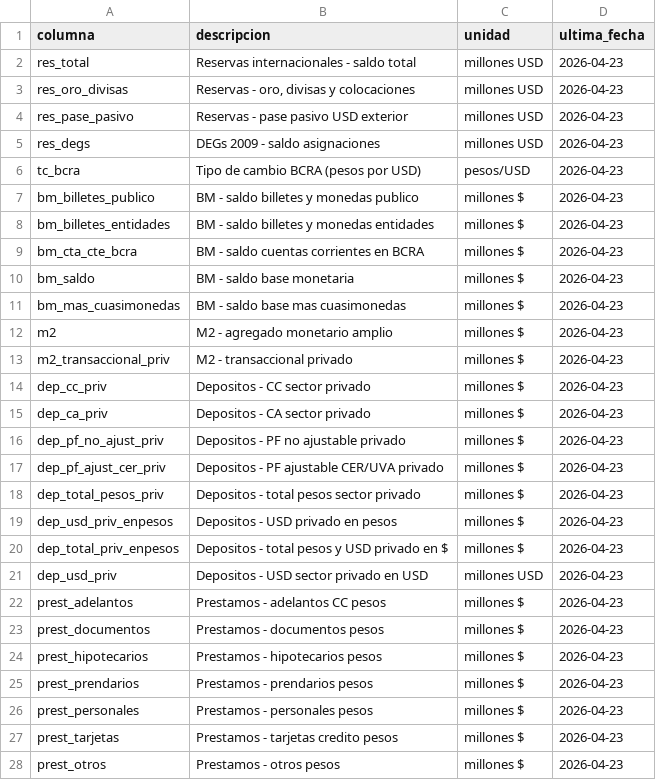
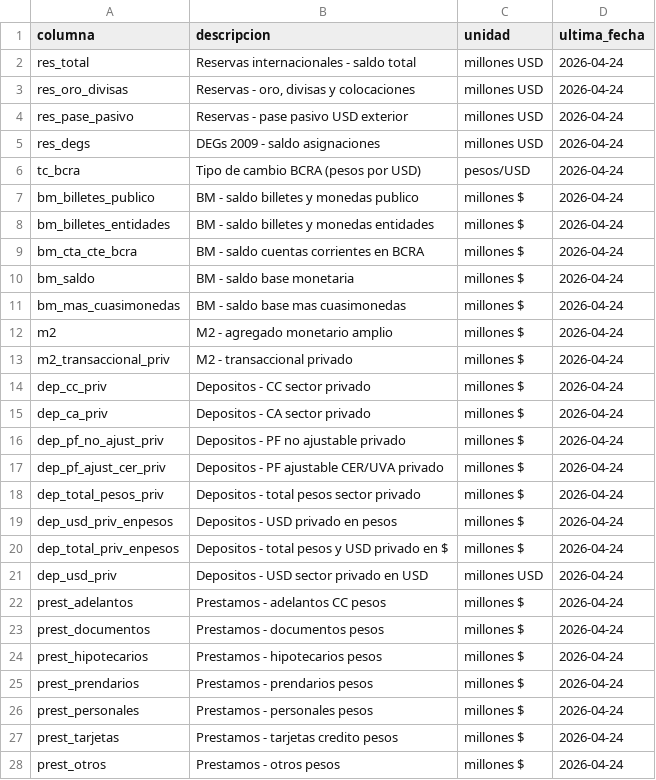
Before and after one commit to fgdata22/argentina-macro, a CSV file: data/bcra_columnas.csv, drawn as a sheet; only a part is shown; the diff covers the shown part only.

```diff
--- a/data/bcra_columnas.csv
+++ b/data/bcra_columnas.csv
@@ -1,28 +1,28 @@
 columna,descripcion,unidad,ultima_fecha
-res_total,Reservas internacionales - saldo total,millones USD,2026-04-23
-res_oro_divisas,"Reservas - oro, divisas y colocaciones",millones USD,2026-04-23
-res_pase_pasivo,Reservas - pase pasivo USD exterior,millones USD,2026-04-23
-res_degs,DEGs 2009 - saldo asignaciones,millones USD,2026-04-23
-tc_bcra,Tipo de cambio BCRA (pesos por USD),pesos/USD,2026-04-23
-bm_billetes_publico,BM - saldo billetes y monedas publico,millones $,2026-04-23
-bm_billetes_entidades,BM - saldo billetes y monedas entidades,millones $,2026-04-23
-bm_cta_cte_bcra,BM - saldo cuentas corrientes en BCRA,millones $,2026-04-23
-bm_saldo,BM - saldo base monetaria,millones $,2026-04-23
-bm_mas_cuasimonedas,BM - saldo base mas cuasimonedas,millones $,2026-04-23
-m2,M2 - agregado monetario amplio,millones $,2026-04-23
-m2_transaccional_priv,M2 - transaccional privado,millones $,2026-04-23
-dep_cc_priv,Depositos - CC sector privado,millones $,2026-04-23
-dep_ca_priv,Depositos - CA sector privado,millones $,2026-04-23
-dep_pf_no_ajust_priv,Depositos - PF no ajustable privado,millones $,2026-04-23
-dep_pf_ajust_cer_priv,Depositos - PF ajustable CER/UVA privado,millones $,2026-04-23
-dep_total_pesos_priv,Depositos - total pesos sector privado,millones $,2026-04-23
-dep_usd_priv_enpesos,Depositos - USD privado en pesos,millones $,2026-04-23
-dep_total_priv_enpesos,Depositos - total pesos y USD privado en $,millones $,2026-04-23
-dep_usd_priv,Depositos - USD sector privado en USD,millones USD,2026-04-23
-prest_adelantos,Prestamos - adelantos CC pesos,millones $,2026-04-23
-prest_documentos,Prestamos - documentos pesos,millones $,2026-04-23
-prest_hipotecarios,Prestamos - hipotecarios pesos,millones $,2026-04-23
-prest_prendarios,Prestamos - prendarios pesos,millones $,2026-04-23
-prest_personales,Prestamos - personales pesos,millones $,2026-04-23
-prest_tarjetas,Prestamos - tarjetas credito pesos,millones $,2026-04-23
-prest_otros,Prestamos - otros pesos,millones $,2026-04-23
+res_total,Reservas internacionales - saldo total,millones USD,2026-04-24
+res_oro_divisas,"Reservas - oro, divisas y colocaciones",millones USD,2026-04-24
+res_pase_pasivo,Reservas - pase pasivo USD exterior,millones USD,2026-04-24
+res_degs,DEGs 2009 - saldo asignaciones,millones USD,2026-04-24
+tc_bcra,Tipo de cambio BCRA (pesos por USD),pesos/USD,2026-04-24
+bm_billetes_publico,BM - saldo billetes y monedas publico,millones $,2026-04-24
+bm_billetes_entidades,BM - saldo billetes y monedas entidades,millones $,2026-04-24
+bm_cta_cte_bcra,BM - saldo cuentas corrientes en BCRA,millones $,2026-04-24
+bm_saldo,BM - saldo base monetaria,millones $,2026-04-24
+bm_mas_cuasimonedas,BM - saldo base mas cuasimonedas,millones $,2026-04-24
+m2,M2 - agregado monetario amplio,millones $,2026-04-24
+m2_transaccional_priv,M2 - transaccional privado,millones $,2026-04-24
+dep_cc_priv,Depositos - CC sector privado,millones $,2026-04-24
+dep_ca_priv,Depositos - CA sector privado,millones $,2026-04-24
+dep_pf_no_ajust_priv,Depositos - PF no ajustable privado,millones $,2026-04-24
+dep_pf_ajust_cer_priv,Depositos - PF ajustable CER/UVA privado,millones $,2026-04-24
+dep_total_pesos_priv,Depositos - total pesos sector privado,millones $,2026-04-24
+dep_usd_priv_enpesos,Depositos - USD privado en pesos,millones $,2026-04-24
+dep_total_priv_enpesos,Depositos - total pesos y USD privado en $,millones $,2026-04-24
+dep_usd_priv,Depositos - USD sector privado en USD,millones USD,2026-04-24
+prest_adelantos,Prestamos - adelantos CC pesos,millones $,2026-04-24
+prest_documentos,Prestamos - documentos pesos,millones $,2026-04-24
+prest_hipotecarios,Prestamos - hipotecarios pesos,millones $,2026-04-24
+prest_prendarios,Prestamos - prendarios pesos,millones $,2026-04-24
+prest_personales,Prestamos - personales pesos,millones $,2026-04-24
+prest_tarjetas,Prestamos - tarjetas credito pesos,millones $,2026-04-24
+prest_otros,Prestamos - otros pesos,millones $,2026-04-24
```
Also changed, not shown: 17 edited cells elsewhere in this file, 2 other files.
